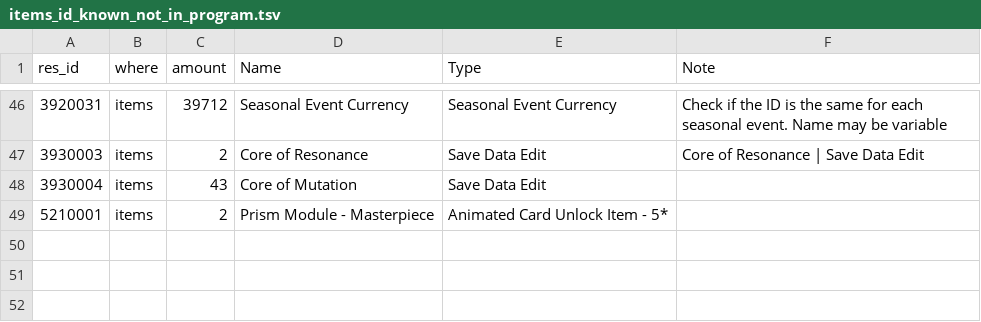
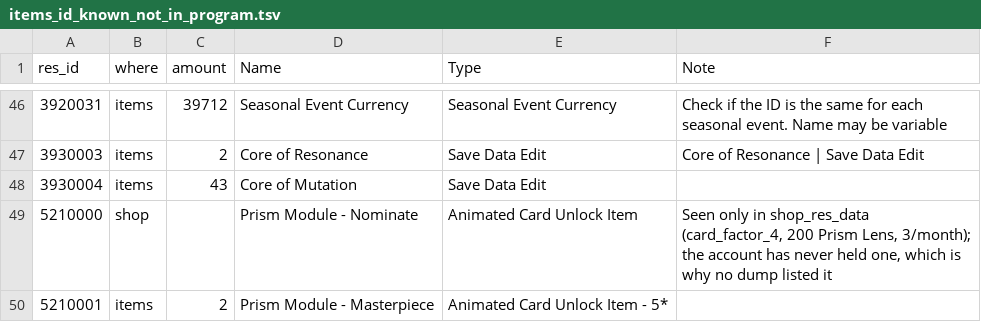
Before and after one commit to Ikkoru/Vribbels-CZN-Optimizer, a TSV file: docs/items_id_known_not_in_program.tsv, drawn as a sheet; only a part is shown, gaps mark what is left out; the diff names each change by its address in the sheet, - before the commit and + after, or states it on an @@ line.

Commit message:
Fix four Checklist readings, and build a redrawn column off-screen
The Sortie shop's `LIMIT_ACCOUNT` caps are refreshed by the SEASON
ending, which only `event_schedules` knows. Reading them as lifetime
caps left last season's purchases standing: three cores read as bought
against full shelves.

Chaos Delegation read `last_update`, which the daily GRANT stamps as
surely as spending does -- so the row said Done from the first login
after each reset. The balance is the reading; the stamp only settles
an empty one.

Every live event is now listed rather than one per group, each with
what is left to claim of it: an event's missions are
`event_mission_entities` rows under a prefix, and `complete_time` on
one means its reward was taken. The addon keeps that list.

Tk destroys an embedded window with the text that holds it, so a
rebuilt column always builds new checkboxes -- and one built inside a
Text already on screen flashes at the column's origin before
`window_create` places it. The replacement is now built and filled
unmanaged, then swapped in.

Also names item 5210000 and drops its shop row, and adds T16.

```diff
--- a/docs/items_id_known_not_in_program.tsv
+++ b/docs/items_id_known_not_in_program.tsv
+row 49: 5210000 | shop |  | Prism Module - Nominate | Animated Card Unlock Item | Seen only in shop_res_data (card_factor_4, 200 Prism Lens, 3/month); the account has never held one, which is why no dump listed it
```
Also changed, not shown: 6 other files.
